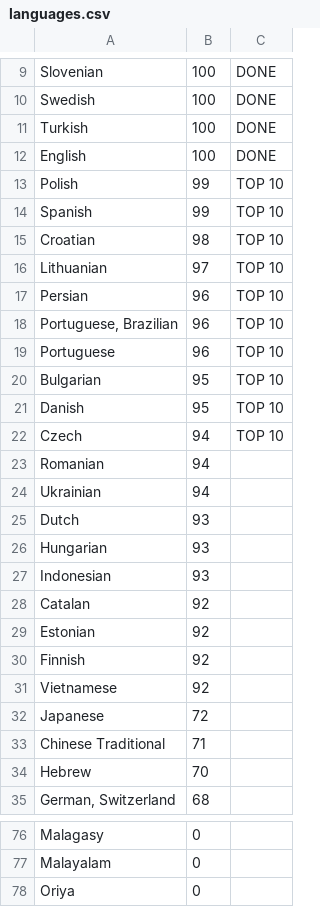
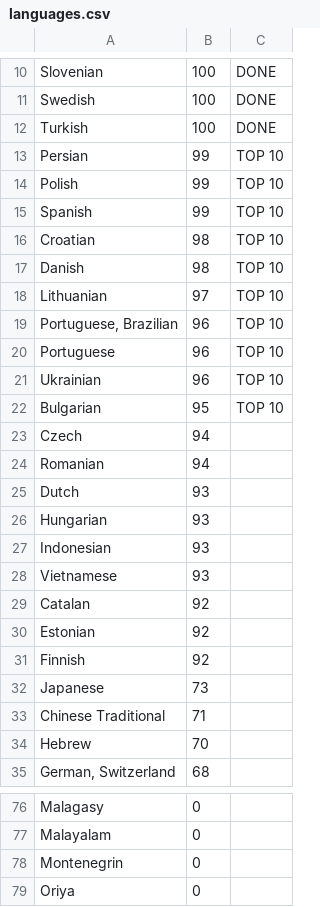
Before and after one commit to matks/TopTranslators, a CSV file: data/languages.csv, drawn as a sheet; only a part is shown, gaps mark what is left out; the diff covers the shown part only.

```diff
--- a/data/languages.csv
+++ b/data/languages.csv
@@ -11,3 +12,3 @@ Swedish,100,DONE
 Turkish,100,DONE
-English,100,DONE
+Persian,99,TOP 10
 Polish,99,TOP 10
@@ -15,11 +16,10 @@ Spanish,99,TOP 10
 Croatian,98,TOP 10
+Danish,98,TOP 10
 Lithuanian,97,TOP 10
-Persian,96,TOP 10
 "Portuguese, Brazilian",96,TOP 10
 Portuguese,96,TOP 10
+Ukrainian,96,TOP 10
 Bulgarian,95,TOP 10
-Danish,95,TOP 10
-Czech,94,TOP 10
+Czech,94,
 Romanian,94,
-Ukrainian,94,
 Dutch,93,
@@ -27,2 +27,3 @@ Hungarian,93,
 Indonesian,93,
+Vietnamese,93,
 Catalan,92,
@@ -30,4 +31,3 @@ Estonian,92,
 Finnish,92,
-Vietnamese,92,
-Japanese,72,
+Japanese,73,
 Chinese Traditional,71,
@@ -77,2 +77,3 @@ Malagasy,0,
 Malayalam,0,
+Montenegrin,0,
 Oriya,0,
```
Also changed, not shown: 1 removed row and 1 edited cell elsewhere in this file, data/translators.csv, data/users.csv, 1 other file.
